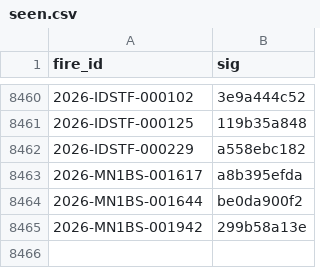
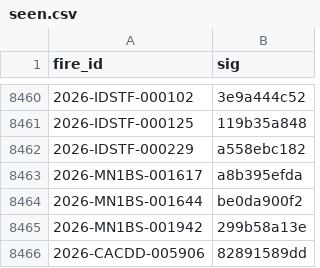
Before and after one commit to GT-Fire-Research-and-Innovation/WildfireRepo1, a CSV file: perimeters/seen.csv, drawn as a sheet; only a part is shown, gaps mark what is left out; the diff names each change by its address in the sheet, - before the commit and + after, or states it on an @@ line.

```diff
--- a/perimeters/seen.csv
+++ b/perimeters/seen.csv
+row 8466: 2026-CACDD-005906 | 82891589dd
```
Also changed, not shown: perimeters/index.csv, perimeters/polls/2026-11.csv, 1 other file.
